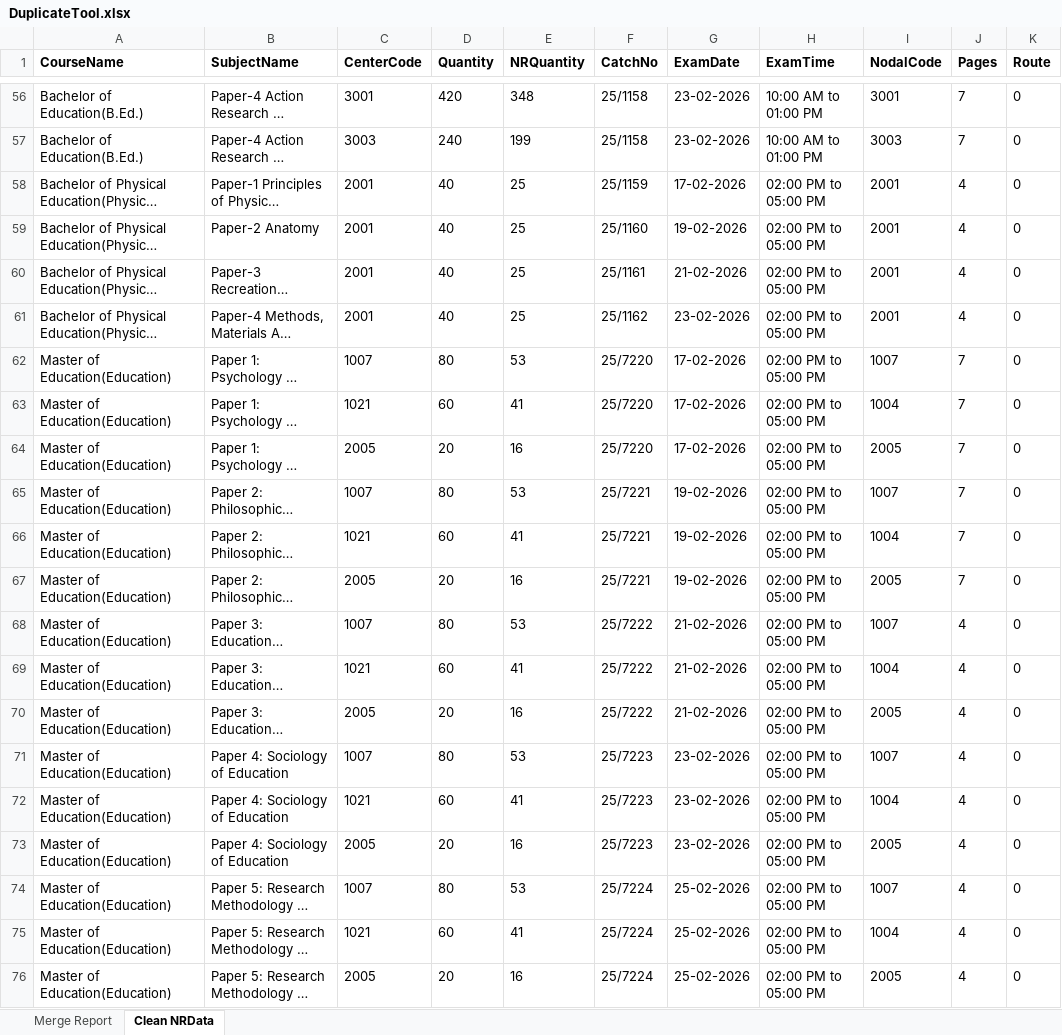
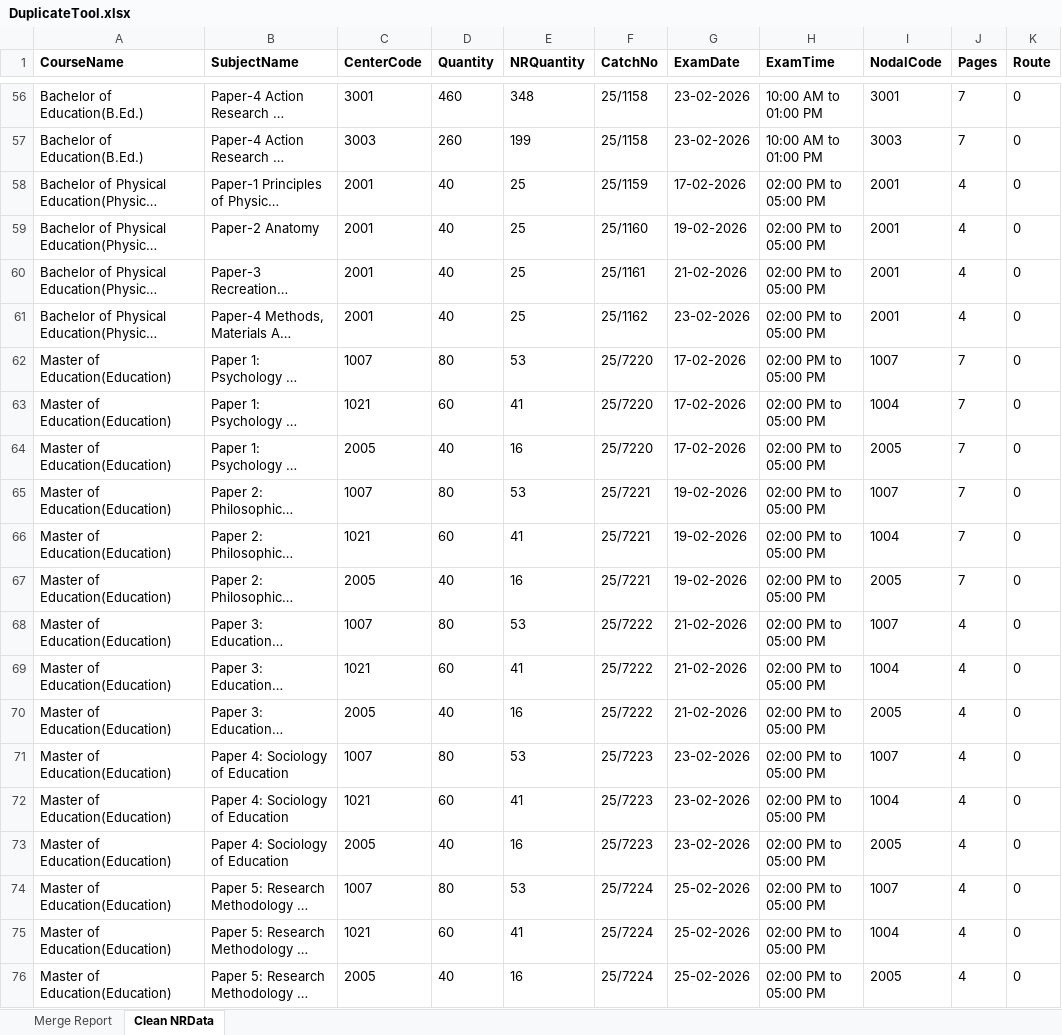
Before and after one commit to madhavitrip/ToolsAPI, an Excel workbook: wwwroot/145/DuplicateTool.xlsx, sheet Clean NRData, drawn as a sheet; only a part is shown, gaps mark what is left out; long unchanged cells end in …; values as stored, in another font and other column widths than the file's, no borders; the diff covers the shown part only; the diff names each change by its address in the sheet, - before the commit and + after, or states it on an @@ line.

```diff
--- a/wwwroot/145/DuplicateTool.xlsx (sheet Clean NRData)
+++ b/wwwroot/145/DuplicateTool.xlsx (sheet Clean NRData)
-D56 (Quantity): 420
+D56 (Quantity): 460
-D57 (Quantity): 240
+D57 (Quantity): 260
-D64 (Quantity): 20
+D64 (Quantity): 40
-D67 (Quantity): 20
+D67 (Quantity): 40
-D70 (Quantity): 20
+D70 (Quantity): 40
-D73 (Quantity): 20
+D73 (Quantity): 40
-D76 (Quantity): 20
+D76 (Quantity): 40
```
Also changed, not shown: 46 edited cells elsewhere in this sheet, sheet Merge Report, wwwroot/127/BoxBreakingReport.xlsx, 11 other files.
